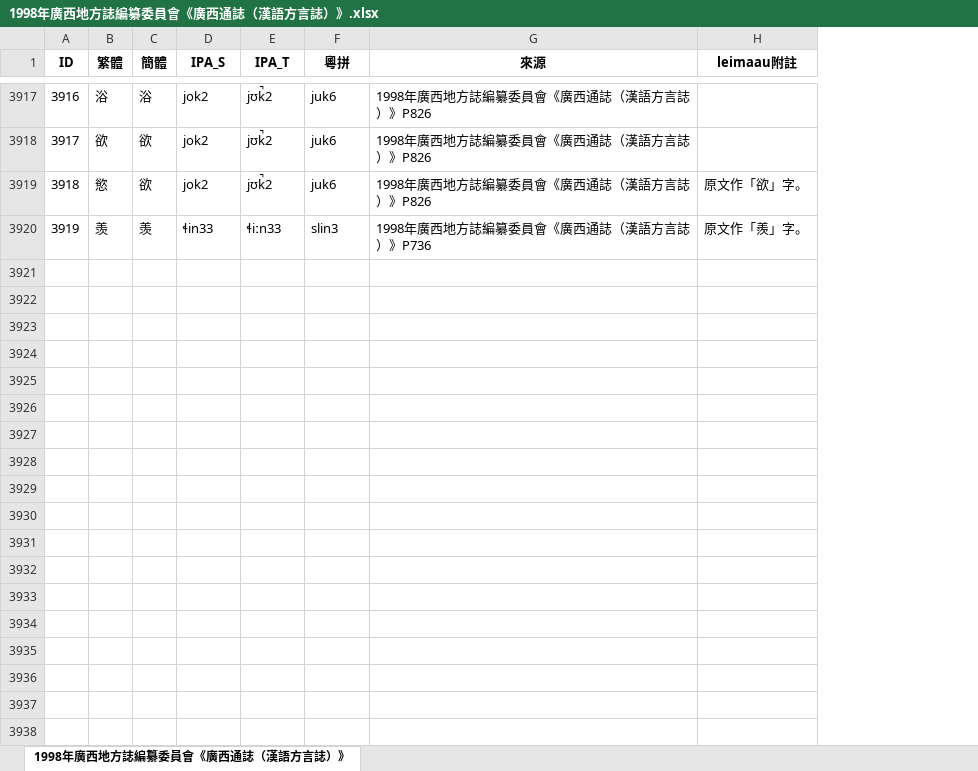
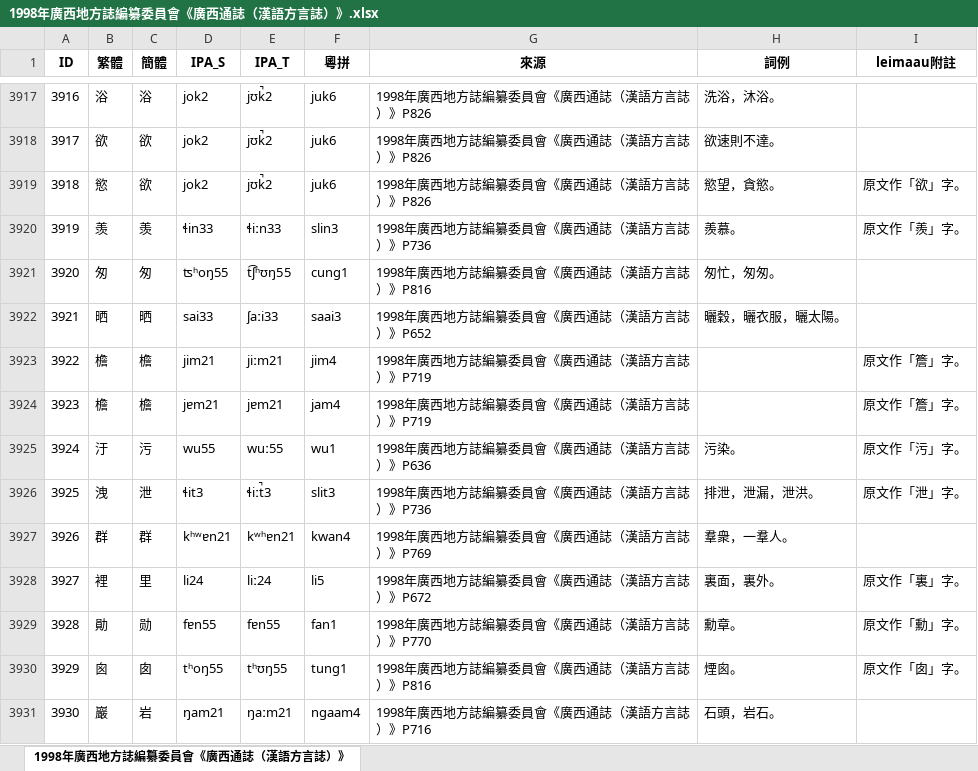
Before and after one commit to leimaau/bookCollection, an Excel workbook: 1998年廣西地方誌編纂委員會《廣西通誌（漢語方言誌）》/1998年廣西地方誌編纂委員會《廣西通誌（漢語方言誌）》.xlsx, sheet 1998年廣西地方誌編纂委員會《廣西通誌（漢語方言誌）》, drawn as a sheet; only a part is shown, gaps mark what is left out; values as stored, in another font and other column widths than the file's, no borders; the diff covers the shown part only; the diff names each change by its address in the sheet, - before the commit and + after, or states it on an @@ line.

```diff
--- a/1998年廣西地方誌編纂委員會《廣西通誌（漢語方言誌）》/1998年廣西地方誌編纂委員會《廣西通誌（漢語方言誌）》.xlsx (sheet 1998年廣西地方誌編纂委員會《廣西通誌（漢語方言誌）》)
+++ b/1998年廣西地方誌編纂委員會《廣西通誌（漢語方言誌）》/1998年廣西地方誌編纂委員會《廣西通誌（漢語方言誌）》.xlsx (sheet 1998年廣西地方誌編纂委員會《廣西通誌（漢語方言誌）》)
+column H (詞例), rows 3917-3920: 洗浴，沐浴。 | 欲速則不達。 | 慾望，貪慾。 | 羨慕。
+row 3921: 3920 | 匆 | 匆 | ʦʰoŋ55 | t͡ʃʰʊŋ55 | cung1 | 1998年廣西地方誌編纂委員會《廣西通誌（漢語方言誌）》P816 | 匆忙，匆匆。
+row 3922: 3921 | 晒 | 晒 | sai33 | ʃaːi33 | saai3 | 1998年廣西地方誌編纂委員會《廣西通誌（漢語方言誌）》P652 | 曬穀，曬衣服，曬太陽。
+row 3923: 3922 | 檐 | 檐 | jim21 | jiːm21 | jim4 | 1998年廣西地方誌編纂委員會《廣西通誌（漢語方言誌）》P719 |  | 原文作「簷」字。
+row 3924: 3923 | 檐 | 檐 | jɐm21 | jɐm21 | jam4 | 1998年廣西地方誌編纂委員會《廣西通誌（漢語方言誌）》P719 |  | 原文作「簷」字。
+row 3925: 3924 | 汙 | 污 | wu55 | wuː55 | wu1 | 1998年廣西地方誌編纂委員會《廣西通誌（漢語方言誌）》P636 | 污染。 | 原文作「污」字。
+row 3926: 3925 | 洩 | 泄 | ɬit3 | ɬiːt̚3 | slit3 | 1998年廣西地方誌編纂委員會《廣西通誌（漢語方言誌）》P736 | 排泄，泄漏，泄洪。 | 原文作「泄」字。
+row 3927: 3926 | 群 | 群 | kʰʷɐn21 | kʷʰɐn21 | kwan4 | 1998年廣西地方誌編纂委員會《廣西通誌（漢語方言誌）》P769 | 羣衆，一羣人。
+row 3928: 3927 | 裡 | 里 | li24 | liː24 | li5 | 1998年廣西地方誌編纂委員會《廣西通誌（漢語方言誌）》P672 | 裏面，裏外。 | 原文作「裏」字。
+row 3929: 3928 | 勛 | 勋 | fɐn55 | fɐn55 | fan1 | 1998年廣西地方誌編纂委員會《廣西通誌（漢語方言誌）》P770 | 勳章。 | 原文作「勳」字。
+row 3930: 3929 | 囪 | 囱 | tʰoŋ55 | tʰʊŋ55 | tung1 | 1998年廣西地方誌編纂委員會《廣西通誌（漢語方言誌）》P816 | 煙囪。 | 原文作「囱」字。
+row 3931: 3930 | 巖 | 岩 | ŋam21 | ŋaːm21 | ngaam4 | 1998年廣西地方誌編纂委員會《廣西通誌（漢語方言誌）》P716 | 石頭，岩石。
```
Also changed, not shown: 10 added rows and 17 edited cells elsewhere in this sheet, 1994年謝建猷《南寧白話同音字彙》/1994年謝建猷《南寧白話同音字彙》.xlsx, 1997年楊煥典《南寧話音檔》（漢語多功能字庫網站）/1997年楊煥典《南寧話音檔》（漢語多功能字庫網站）.xlsx, 4 other files.
